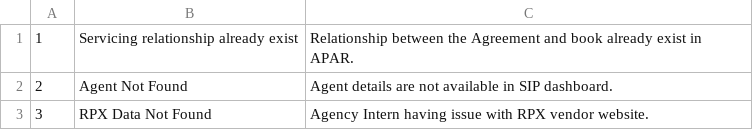
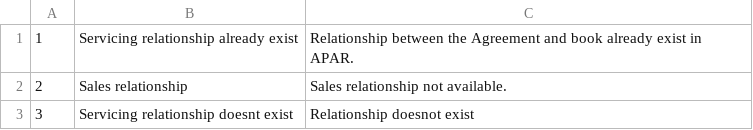
Before and after one commit to srinathganesh17/error-labelling, a CSV file: test.csv, drawn as a sheet.

Commit message:
Update test.csv

```diff
--- a/test.csv
+++ b/test.csv
@@ -1,3 +1,3 @@
 1,"Servicing relationship already exist","Relationship between the Agreement and book already exist in APAR."
-2,"Agent Not Found","Agent details are not available in SIP dashboard."
-3,"RPX Data Not Found","Agency Intern having issue with RPX vendor website."
+2,"Sales relationship","Sales relationship not available."
+3,"Servicing relationship doesnt exist","Relationship doesnot exist"
```
